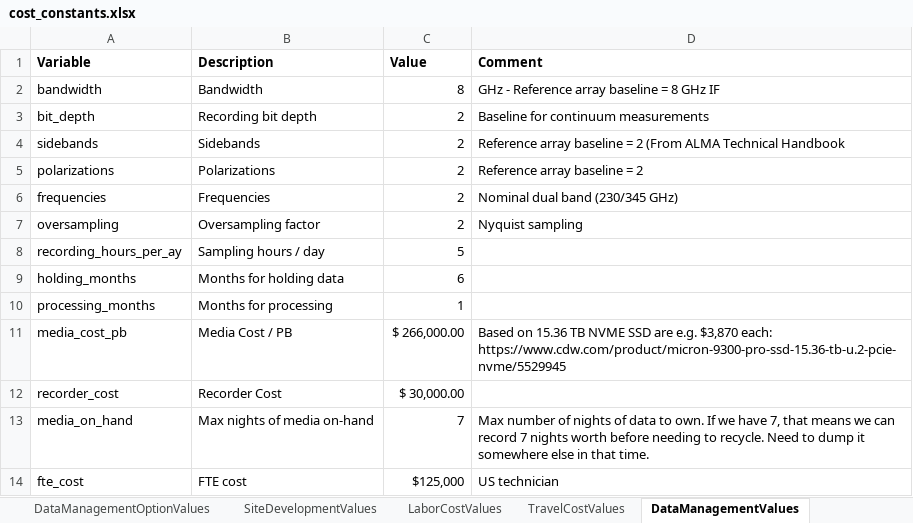
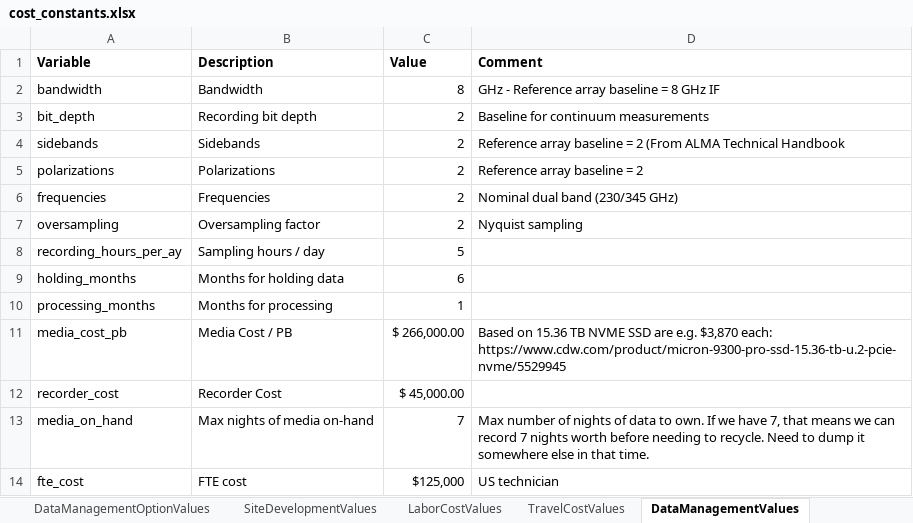
Before and after one commit to Smithsonian/ngehtutil, an Excel workbook: ngehtutil/cost/cost_constants.xlsx, sheet DataManagementValues, drawn as a sheet; values as stored, in another font and other column widths than the file's, no borders; the diff names each change by its address in the sheet, - before the commit and + after, or states it on an @@ line.

```diff
--- a/ngehtutil/cost/cost_constants.xlsx (sheet DataManagementValues)
+++ b/ngehtutil/cost/cost_constants.xlsx (sheet DataManagementValues)
-C12 (Value): $ 30,000.00
+C12 (Value): $ 45,000.00
```
Also changed, not shown: sheet SiteDevelopmentValues, 1 other file.
